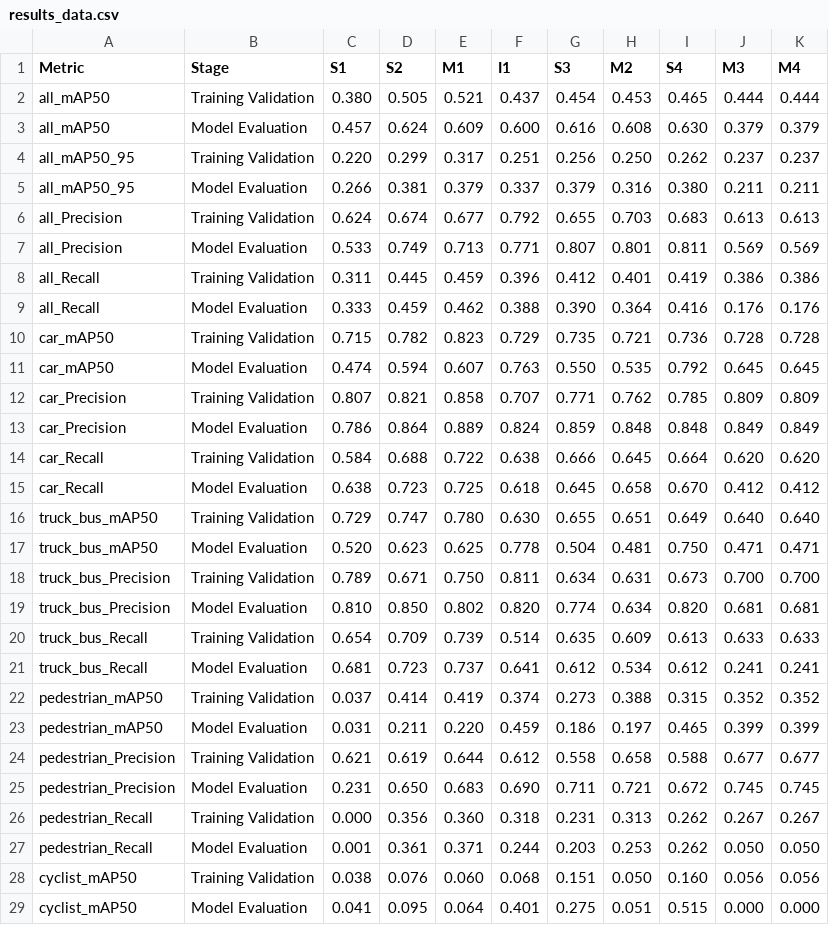
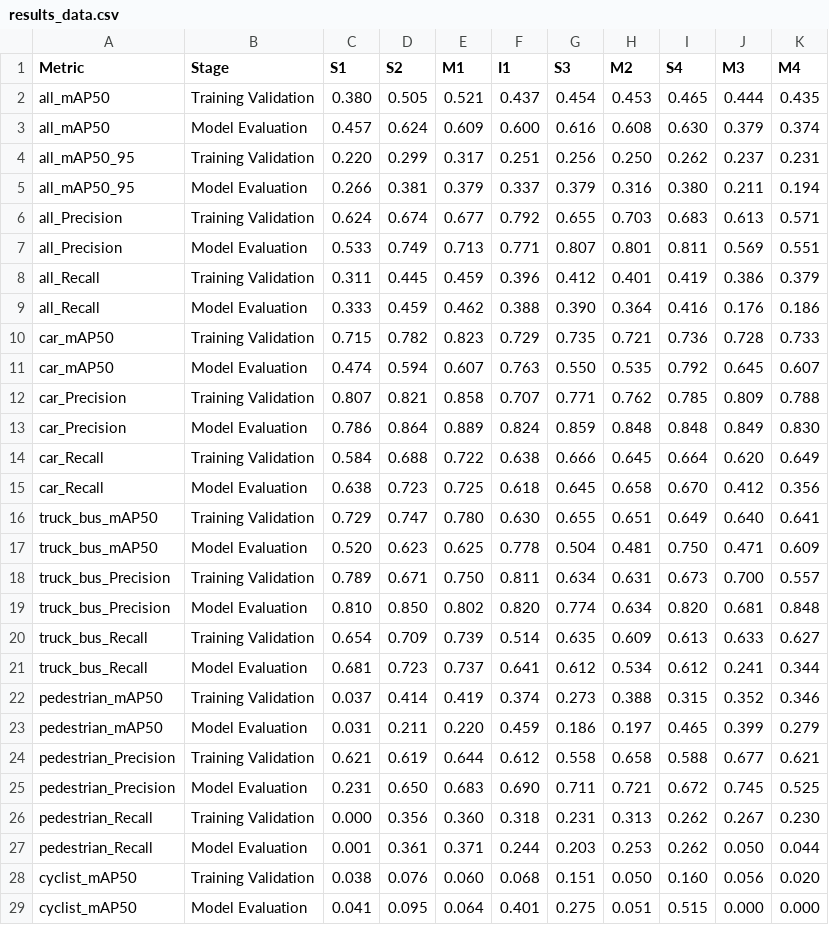
Before and after one commit to isralennon/MSAAI521, a CSV file: results_analysis/results_data.csv, drawn as a sheet; only a part is shown; the diff covers the shown part only.

```diff
--- a/results_analysis/results_data.csv
+++ b/results_analysis/results_data.csv
@@ -1,29 +1,29 @@
 Metric,Stage,S1,S2,M1,I1,S3,M2,S4,M3,M4
-all_mAP50,Training Validation,0.380,0.505,0.521,0.437,0.454,0.453,0.465,0.444,0.444
-all_mAP50,Model Evaluation,0.457,0.624,0.609,0.600,0.616,0.608,0.630,0.379,0.379
-all_mAP50_95,Training Validation,0.220,0.299,0.317,0.251,0.256,0.250,0.262,0.237,0.237
-all_mAP50_95,Model Evaluation,0.266,0.381,0.379,0.337,0.379,0.316,0.380,0.211,0.211
-all_Precision,Training Validation,0.624,0.674,0.677,0.792,0.655,0.703,0.683,0.613,0.613
-all_Precision,Model Evaluation,0.533,0.749,0.713,0.771,0.807,0.801,0.811,0.569,0.569
-all_Recall,Training Validation,0.311,0.445,0.459,0.396,0.412,0.401,0.419,0.386,0.386
-all_Recall,Model Evaluation,0.333,0.459,0.462,0.388,0.390,0.364,0.416,0.176,0.176
-car_mAP50,Training Validation,0.715,0.782,0.823,0.729,0.735,0.721,0.736,0.728,0.728
-car_mAP50,Model Evaluation,0.474,0.594,0.607,0.763,0.550,0.535,0.792,0.645,0.645
-car_Precision,Training Validation,0.807,0.821,0.858,0.707,0.771,0.762,0.785,0.809,0.809
-car_Precision,Model Evaluation,0.786,0.864,0.889,0.824,0.859,0.848,0.848,0.849,0.849
-car_Recall,Training Validation,0.584,0.688,0.722,0.638,0.666,0.645,0.664,0.620,0.620
-car_Recall,Model Evaluation,0.638,0.723,0.725,0.618,0.645,0.658,0.670,0.412,0.412
-truck_bus_mAP50,Training Validation,0.729,0.747,0.780,0.630,0.655,0.651,0.649,0.640,0.640
-truck_bus_mAP50,Model Evaluation,0.520,0.623,0.625,0.778,0.504,0.481,0.750,0.471,0.471
-truck_bus_Precision,Training Validation,0.789,0.671,0.750,0.811,0.634,0.631,0.673,0.700,0.700
-truck_bus_Precision,Model Evaluation,0.810,0.850,0.802,0.820,0.774,0.634,0.820,0.681,0.681
-truck_bus_Recall,Training Validation,0.654,0.709,0.739,0.514,0.635,0.609,0.613,0.633,0.633
-truck_bus_Recall,Model Evaluation,0.681,0.723,0.737,0.641,0.612,0.534,0.612,0.241,0.241
-pedestrian_mAP50,Training Validation,0.037,0.414,0.419,0.374,0.273,0.388,0.315,0.352,0.352
-pedestrian_mAP50,Model Evaluation,0.031,0.211,0.220,0.459,0.186,0.197,0.465,0.399,0.399
-pedestrian_Precision,Training Validation,0.621,0.619,0.644,0.612,0.558,0.658,0.588,0.677,0.677
-pedestrian_Precision,Model Evaluation,0.231,0.650,0.683,0.690,0.711,0.721,0.672,0.745,0.745
-pedestrian_Recall,Training Validation,0.000,0.356,0.360,0.318,0.231,0.313,0.262,0.267,0.267
-pedestrian_Recall,Model Evaluation,0.001,0.361,0.371,0.244,0.203,0.253,0.262,0.050,0.050
-cyclist_mAP50,Training Validation,0.038,0.076,0.060,0.068,0.151,0.050,0.160,0.056,0.056
+all_mAP50,Training Validation,0.380,0.505,0.521,0.437,0.454,0.453,0.465,0.444,0.435
+all_mAP50,Model Evaluation,0.457,0.624,0.609,0.600,0.616,0.608,0.630,0.379,0.374
+all_mAP50_95,Training Validation,0.220,0.299,0.317,0.251,0.256,0.250,0.262,0.237,0.231
+all_mAP50_95,Model Evaluation,0.266,0.381,0.379,0.337,0.379,0.316,0.380,0.211,0.194
+all_Precision,Training Validation,0.624,0.674,0.677,0.792,0.655,0.703,0.683,0.613,0.571
+all_Precision,Model Evaluation,0.533,0.749,0.713,0.771,0.807,0.801,0.811,0.569,0.551
+all_Recall,Training Validation,0.311,0.445,0.459,0.396,0.412,0.401,0.419,0.386,0.379
+all_Recall,Model Evaluation,0.333,0.459,0.462,0.388,0.390,0.364,0.416,0.176,0.186
+car_mAP50,Training Validation,0.715,0.782,0.823,0.729,0.735,0.721,0.736,0.728,0.733
+car_mAP50,Model Evaluation,0.474,0.594,0.607,0.763,0.550,0.535,0.792,0.645,0.607
+car_Precision,Training Validation,0.807,0.821,0.858,0.707,0.771,0.762,0.785,0.809,0.788
+car_Precision,Model Evaluation,0.786,0.864,0.889,0.824,0.859,0.848,0.848,0.849,0.830
+car_Recall,Training Validation,0.584,0.688,0.722,0.638,0.666,0.645,0.664,0.620,0.649
+car_Recall,Model Evaluation,0.638,0.723,0.725,0.618,0.645,0.658,0.670,0.412,0.356
+truck_bus_mAP50,Training Validation,0.729,0.747,0.780,0.630,0.655,0.651,0.649,0.640,0.641
+truck_bus_mAP50,Model Evaluation,0.520,0.623,0.625,0.778,0.504,0.481,0.750,0.471,0.609
+truck_bus_Precision,Training Validation,0.789,0.671,0.750,0.811,0.634,0.631,0.673,0.700,0.557
+truck_bus_Precision,Model Evaluation,0.810,0.850,0.802,0.820,0.774,0.634,0.820,0.681,0.848
+truck_bus_Recall,Training Validation,0.654,0.709,0.739,0.514,0.635,0.609,0.613,0.633,0.627
+truck_bus_Recall,Model Evaluation,0.681,0.723,0.737,0.641,0.612,0.534,0.612,0.241,0.344
+pedestrian_mAP50,Training Validation,0.037,0.414,0.419,0.374,0.273,0.388,0.315,0.352,0.346
+pedestrian_mAP50,Model Evaluation,0.031,0.211,0.220,0.459,0.186,0.197,0.465,0.399,0.279
+pedestrian_Precision,Training Validation,0.621,0.619,0.644,0.612,0.558,0.658,0.588,0.677,0.621
+pedestrian_Precision,Model Evaluation,0.231,0.650,0.683,0.690,0.711,0.721,0.672,0.745,0.525
+pedestrian_Recall,Training Validation,0.000,0.356,0.360,0.318,0.231,0.313,0.262,0.267,0.230
+pedestrian_Recall,Model Evaluation,0.001,0.361,0.371,0.244,0.203,0.253,0.262,0.050,0.044
+cyclist_mAP50,Training Validation,0.038,0.076,0.060,0.068,0.151,0.050,0.160,0.056,0.020
 cyclist_mAP50,Model Evaluation,0.041,0.095,0.064,0.401,0.275,0.051,0.515,0.000,0.000
```
Also changed, not shown: 2 edited cells elsewhere in this file, 7 other files.
